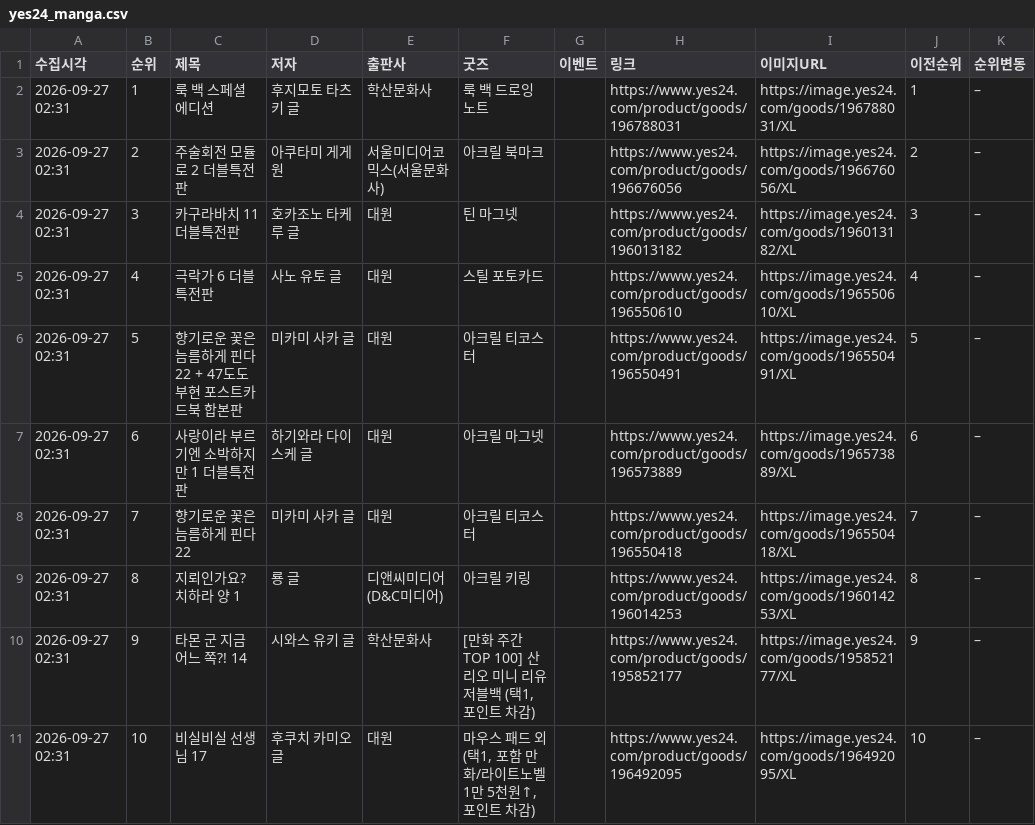
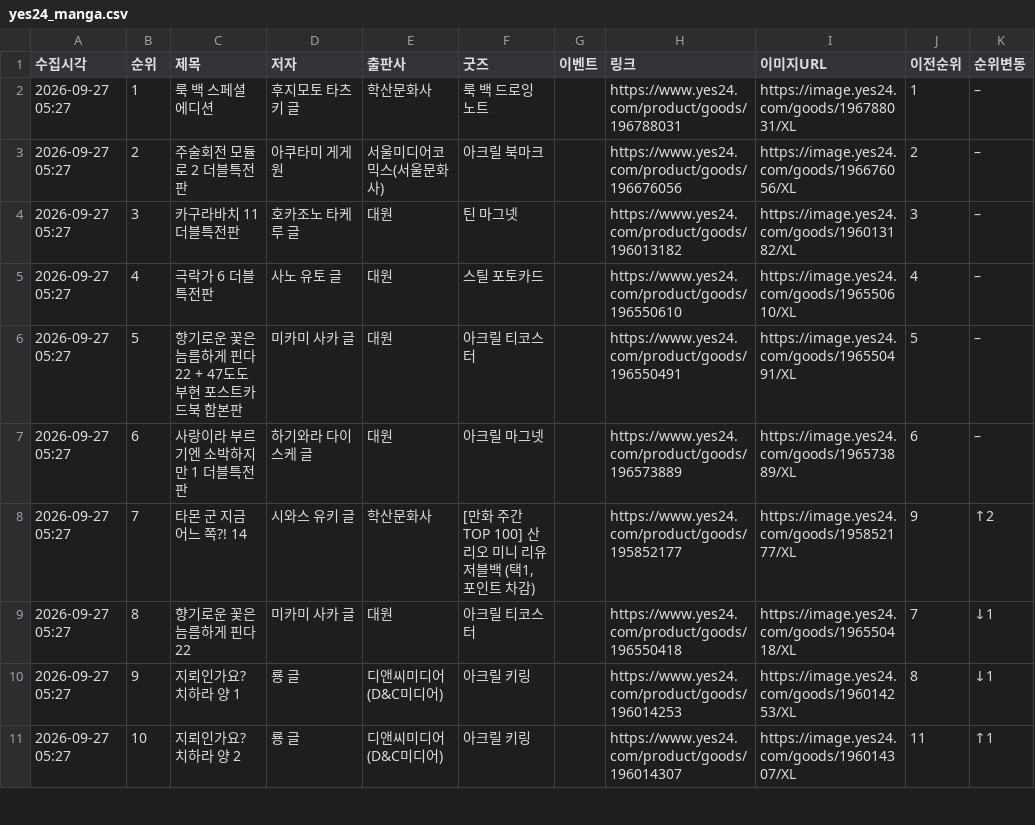
Before and after one commit to down-cyber/manga-bestseller, a CSV file: yes24_manga.csv, drawn as a sheet; only a part is shown; the diff covers the shown part only.

```diff
--- a/yes24_manga.csv
+++ b/yes24_manga.csv
@@ -1,11 +1,11 @@
 수집시각,순위,제목,저자,출판사,굿즈,이벤트,링크,이미지URL,이전순위,순위변동
-2026-09-27 02:31,1,룩 백 스페셜 에디션,후지모토 타츠키 글,학산문화사,룩 백 드로잉 노트,,https://www.yes24.com/product/goods/196788031,https://image.yes24.com/goods/196788031/XL,1,–
-2026-09-27 02:31,2,주술회전 모듈로 2 더블특전판,아쿠타미 게게 원,서울미디어코믹스(서울문화사),아크릴 북마크,,https://www.yes24.com/product/goods/196676056,https://image.yes24.com/goods/196676056/XL,2,–
-2026-09-27 02:31,3,카구라바치 11 더블특전판,호카조노 타케루 글,대원,틴 마그넷,,https://www.yes24.com/product/goods/196013182,https://image.yes24.com/goods/196013182/XL,3,–
-2026-09-27 02:31,4,극락가 6 더블특전판,사노 유토 글,대원,스틸 포토카드,,https://www.yes24.com/product/goods/196550610,https://image.yes24.com/goods/196550610/XL,4,–
-2026-09-27 02:31,5,향기로운 꽃은 늠름하게 핀다 22 + 47도도부현 포스트카드북 합본판,미카미 사카 글,대원,아크릴 티코스터,,https://www.yes24.com/product/goods/196550491,https://image.yes24.com/goods/196550491/XL,5,–
-2026-09-27 02:31,6,사랑이라 부르기엔 소박하지만 1 더블특전판,하기와라 다이스케 글,대원,아크릴 마그넷,,https://www.yes24.com/product/goods/196573889,https://image.yes24.com/goods/196573889/XL,6,–
-2026-09-27 02:31,7,향기로운 꽃은 늠름하게 핀다 22,미카미 사카 글,대원,아크릴 티코스터,,https://www.yes24.com/product/goods/196550418,https://image.yes24.com/goods/196550418/XL,7,–
-2026-09-27 02:31,8,지뢰인가요? 치하라 양 1,룡 글,디앤씨미디어(D&C미디어),아크릴 키링,,https://www.yes24.com/product/goods/196014253,https://image.yes24.com/goods/196014253/XL,8,–
-2026-09-27 02:31,9,타몬 군 지금 어느 쪽?! 14,시와스 유키 글,학산문화사,"[만화 주간 TOP 100] 산리오 미니 리유저블백 (택1, 포인트 차감)",,https://www.yes24.com/product/goods/195852177,https://image.yes24.com/goods/195852177/XL,9,–
-2026-09-27 02:31,10,비실비실 선생님 17,후쿠치 카미오 글,대원,"마우스 패드 외 (택1, 포함 만화/라이트노벨 1만 5천원↑, 포인트 차감)",,https://www.yes24.com/product/goods/196492095,https://image.yes24.com/goods/196492095/XL,10,–
+2026-09-27 05:27,1,룩 백 스페셜 에디션,후지모토 타츠키 글,학산문화사,룩 백 드로잉 노트,,https://www.yes24.com/product/goods/196788031,https://image.yes24.com/goods/196788031/XL,1,–
+2026-09-27 05:27,2,주술회전 모듈로 2 더블특전판,아쿠타미 게게 원,서울미디어코믹스(서울문화사),아크릴 북마크,,https://www.yes24.com/product/goods/196676056,https://image.yes24.com/goods/196676056/XL,2,–
+2026-09-27 05:27,3,카구라바치 11 더블특전판,호카조노 타케루 글,대원,틴 마그넷,,https://www.yes24.com/product/goods/196013182,https://image.yes24.com/goods/196013182/XL,3,–
+2026-09-27 05:27,4,극락가 6 더블특전판,사노 유토 글,대원,스틸 포토카드,,https://www.yes24.com/product/goods/196550610,https://image.yes24.com/goods/196550610/XL,4,–
+2026-09-27 05:27,5,향기로운 꽃은 늠름하게 핀다 22 + 47도도부현 포스트카드북 합본판,미카미 사카 글,대원,아크릴 티코스터,,https://www.yes24.com/product/goods/196550491,https://image.yes24.com/goods/196550491/XL,5,–
+2026-09-27 05:27,6,사랑이라 부르기엔 소박하지만 1 더블특전판,하기와라 다이스케 글,대원,아크릴 마그넷,,https://www.yes24.com/product/goods/196573889,https://image.yes24.com/goods/196573889/XL,6,–
+2026-09-27 05:27,7,타몬 군 지금 어느 쪽?! 14,시와스 유키 글,학산문화사,"[만화 주간 TOP 100] 산리오 미니 리유저블백 (택1, 포인트 차감)",,https://www.yes24.com/product/goods/195852177,https://image.yes24.com/goods/195852177/XL,9,↑2
+2026-09-27 05:27,8,향기로운 꽃은 늠름하게 핀다 22,미카미 사카 글,대원,아크릴 티코스터,,https://www.yes24.com/product/goods/196550418,https://image.yes24.com/goods/196550418/XL,7,↓1
+2026-09-27 05:27,9,지뢰인가요? 치하라 양 1,룡 글,디앤씨미디어(D&C미디어),아크릴 키링,,https://www.yes24.com/product/goods/196014253,https://image.yes24.com/goods/196014253/XL,8,↓1
+2026-09-27 05:27,10,지뢰인가요? 치하라 양 2,룡 글,디앤씨미디어(D&C미디어),아크릴 키링,,https://www.yes24.com/product/goods/196014307,https://image.yes24.com/goods/196014307/XL,11,↑1
```
Also changed, not shown: 122 edited cells elsewhere in this file, aladin_manga.csv, kyobo_manga.csv, 1 other file.
